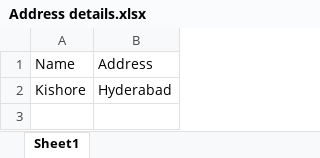
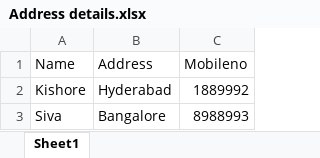
Before and after one commit to KishoreKatam/GitDemo, an Excel workbook: Address details.xlsx, sheet Sheet1, drawn as a sheet; values as stored, in another font and other column widths than the file's, no borders; the diff names each change by its address in the sheet, - before the commit and + after, or states it on an @@ line.

Commit message:
Need details added

```diff
--- a/Address details.xlsx (sheet Sheet1)
+++ b/Address details.xlsx (sheet Sheet1)
+column C (Mobileno), row 2: 1889992
+row 3: Siva | Bangalore | 8988993
```
